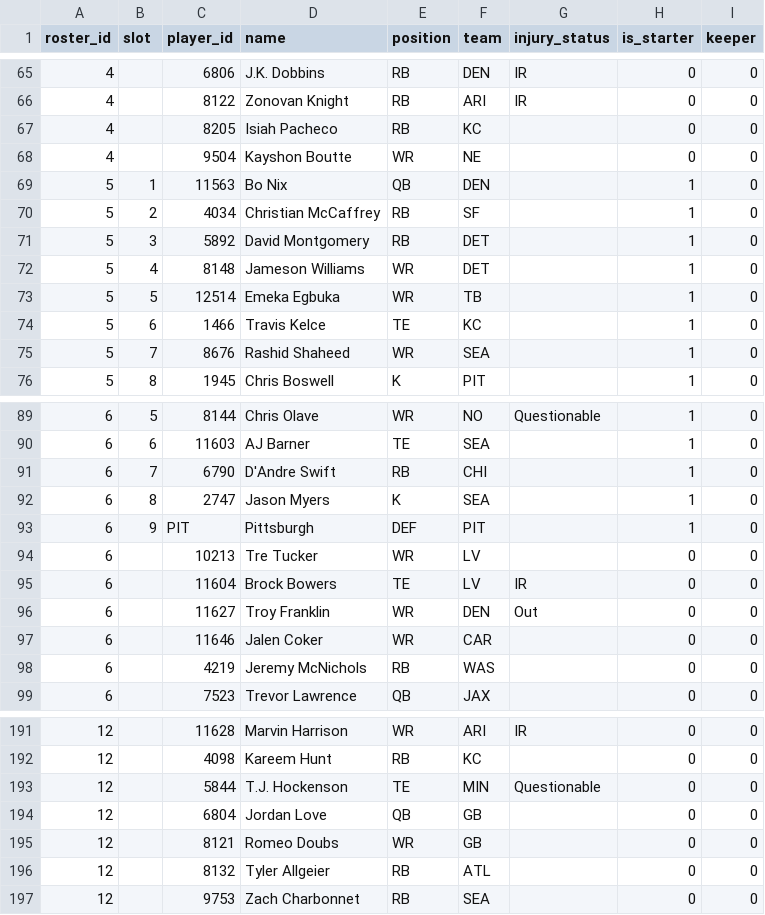
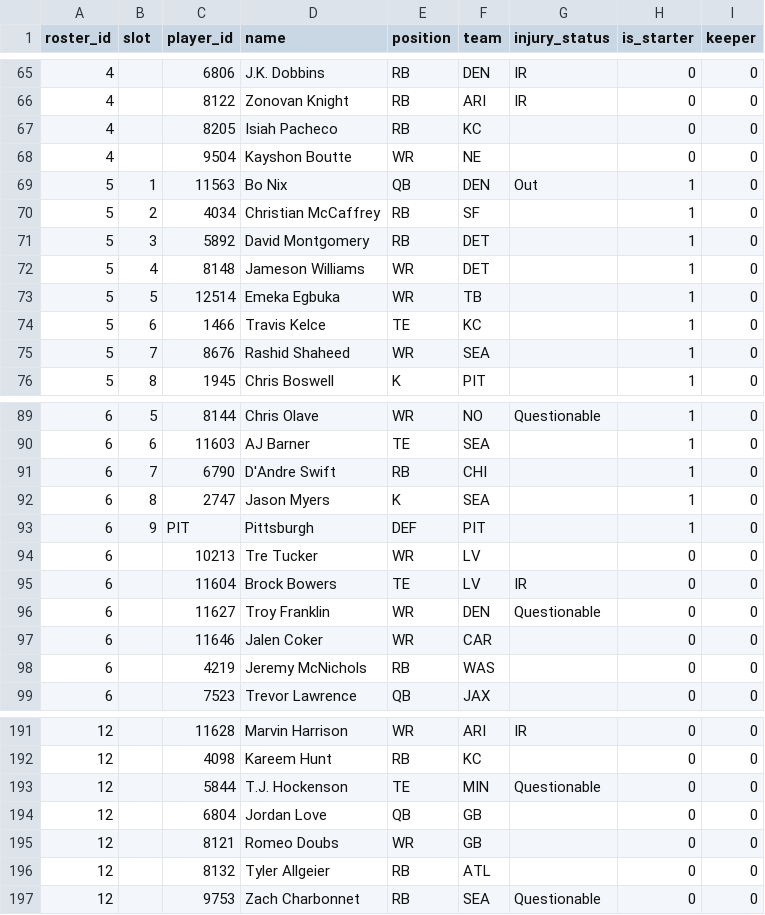
Before and after one commit to MichaelRyanJr/SleeperAgent, a CSV file: docs/league_1265837618587762688_2025/roster_current.csv, drawn as a sheet; only a part is shown, gaps mark what is left out.

```diff
--- a/docs/league_1265837618587762688_2025/roster_current.csv
+++ b/docs/league_1265837618587762688_2025/roster_current.csv
@@ -68,3 +68,3 @@ roster_id,slot,player_id,name,position,team,injury_status,is_starter,keeper
 4,,9504,Kayshon Boutte,WR,NE,,0,0
-5,1,11563,Bo Nix,QB,DEN,,1,0
+5,1,11563,Bo Nix,QB,DEN,Out,1,0
 5,2,4034,Christian McCaffrey,RB,SF,,1,0
@@ -95,3 +95,3 @@ roster_id,slot,player_id,name,position,team,injury_status,is_starter,keeper
 6,,11604,Brock Bowers,TE,LV,IR,0,0
-6,,11627,Troy Franklin,WR,DEN,Out,0,0
+6,,11627,Troy Franklin,WR,DEN,Questionable,0,0
 6,,11646,Jalen Coker,WR,CAR,,0,0
@@ -196,2 +196,2 @@ roster_id,slot,player_id,name,position,team,injury_status,is_starter,keeper
 12,,8132,Tyler Allgeier,RB,ATL,,0,0
-12,,9753,Zach Charbonnet,RB,SEA,,0,0
+12,,9753,Zach Charbonnet,RB,SEA,Questionable,0,0
```
Also changed, not shown: 40 other files.
